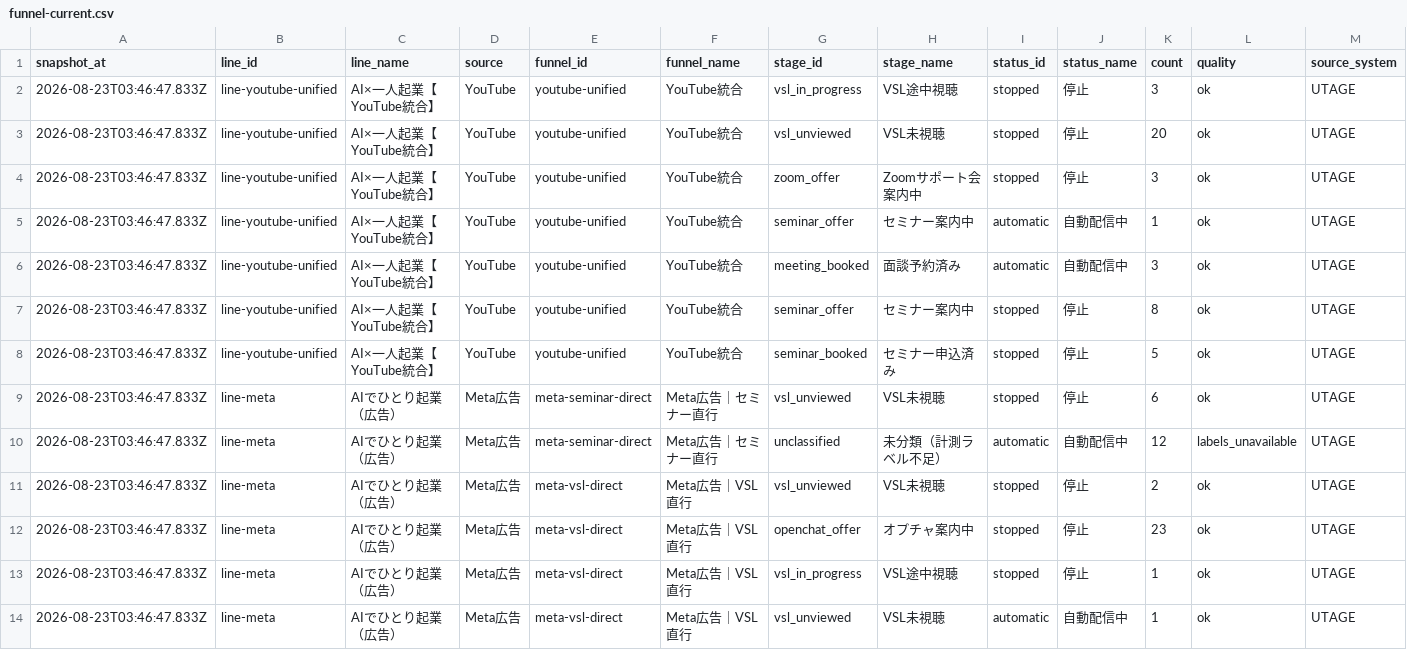
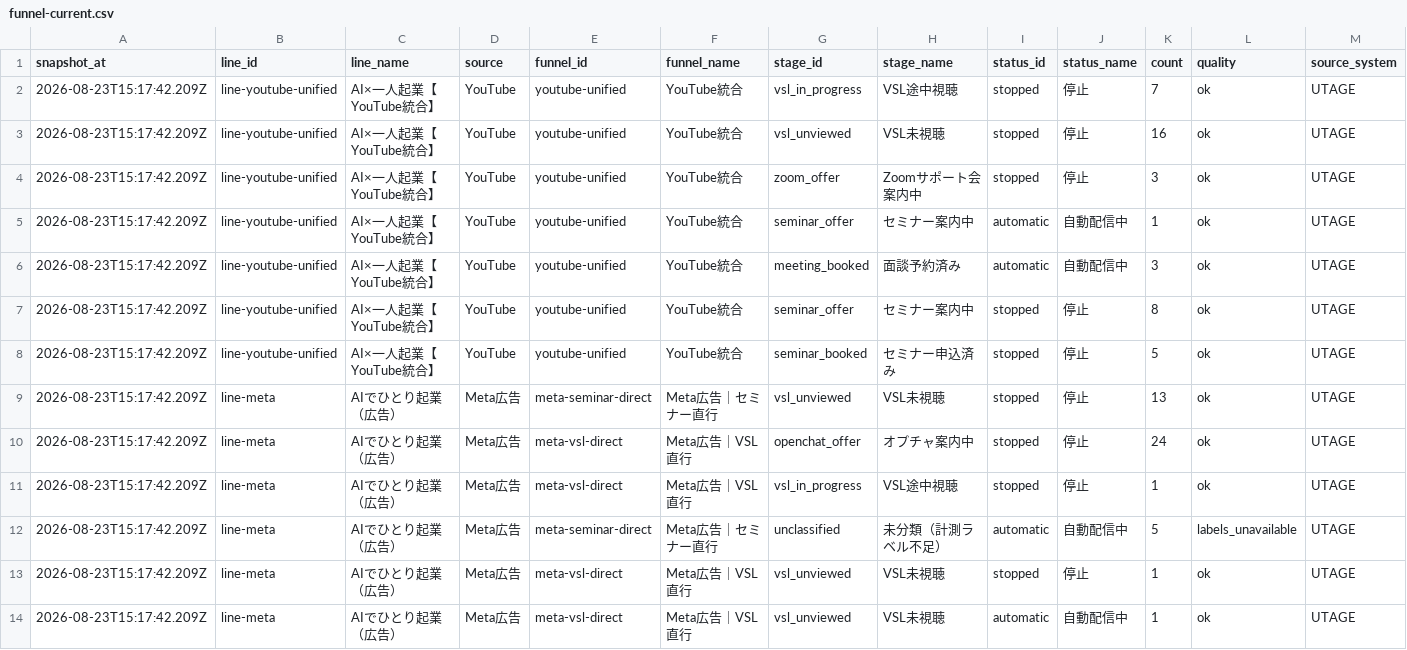
Before and after one commit to puuku0510/suya-youtube-line-dashboard, a CSV file: funnel-current.csv, drawn as a sheet; only a part is shown; the diff covers the shown part only.

```diff
--- a/funnel-current.csv
+++ b/funnel-current.csv
@@ -1,14 +1,14 @@
 snapshot_at,line_id,line_name,source,funnel_id,funnel_name,stage_id,stage_name,status_id,status_name,count,quality,source_system
-2026-08-23T03:46:47.833Z,line-youtube-unified,AI×一人起業【YouTube統合】,YouTube,youtube-unified,YouTube統合,vsl_in_progress,VSL途中視聴,stopped,停止,3,ok,UTAGE
-2026-08-23T03:46:47.833Z,line-youtube-unified,AI×一人起業【YouTube統合】,YouTube,youtube-unified,YouTube統合,vsl_unviewed,VSL未視聴,stopped,停止,20,ok,UTAGE
-2026-08-23T03:46:47.833Z,line-youtube-unified,AI×一人起業【YouTube統合】,YouTube,youtube-unified,YouTube統合,zoom_offer,Zoomサポート会案内中,stopped,停止,3,ok,UTAGE
-2026-08-23T03:46:47.833Z,line-youtube-unified,AI×一人起業【YouTube統合】,YouTube,youtube-unified,YouTube統合,seminar_offer,セミナー案内中,automatic,自動配信中,1,ok,UTAGE
-2026-08-23T03:46:47.833Z,line-youtube-unified,AI×一人起業【YouTube統合】,YouTube,youtube-unified,YouTube統合,meeting_booked,面談予約済み,automatic,自動配信中,3,ok,UTAGE
-2026-08-23T03:46:47.833Z,line-youtube-unified,AI×一人起業【YouTube統合】,YouTube,youtube-unified,YouTube統合,seminar_offer,セミナー案内中,stopped,停止,8,ok,UTAGE
-2026-08-23T03:46:47.833Z,line-youtube-unified,AI×一人起業【YouTube統合】,YouTube,youtube-unified,YouTube統合,seminar_booked,セミナー申込済み,stopped,停止,5,ok,UTAGE
-2026-08-23T03:46:47.833Z,line-meta,AIでひとり起業（広告）,Meta広告,meta-seminar-direct,Meta広告｜セミナー直行,vsl_unviewed,VSL未視聴,stopped,停止,6,ok,UTAGE
-2026-08-23T03:46:47.833Z,line-meta,AIでひとり起業（広告）,Meta広告,meta-seminar-direct,Meta広告｜セミナー直行,unclassified,未分類（計測ラベル不足）,automatic,自動配信中,12,labels_unavailable,UTAGE
-2026-08-23T03:46:47.833Z,line-meta,AIでひとり起業（広告）,Meta広告,meta-vsl-direct,Meta広告｜VSL直行,vsl_unviewed,VSL未視聴,stopped,停止,2,ok,UTAGE
-2026-08-23T03:46:47.833Z,line-meta,AIでひとり起業（広告）,Meta広告,meta-vsl-direct,Meta広告｜VSL直行,openchat_offer,オプチャ案内中,stopped,停止,23,ok,UTAGE
-2026-08-23T03:46:47.833Z,line-meta,AIでひとり起業（広告）,Meta広告,meta-vsl-direct,Meta広告｜VSL直行,vsl_in_progress,VSL途中視聴,stopped,停止,1,ok,UTAGE
-2026-08-23T03:46:47.833Z,line-meta,AIでひとり起業（広告）,Meta広告,meta-vsl-direct,Meta広告｜VSL直行,vsl_unviewed,VSL未視聴,automatic,自動配信中,1,ok,UTAGE
+2026-08-23T15:17:42.209Z,line-youtube-unified,AI×一人起業【YouTube統合】,YouTube,youtube-unified,YouTube統合,vsl_in_progress,VSL途中視聴,stopped,停止,7,ok,UTAGE
+2026-08-23T15:17:42.209Z,line-youtube-unified,AI×一人起業【YouTube統合】,YouTube,youtube-unified,YouTube統合,vsl_unviewed,VSL未視聴,stopped,停止,16,ok,UTAGE
+2026-08-23T15:17:42.209Z,line-youtube-unified,AI×一人起業【YouTube統合】,YouTube,youtube-unified,YouTube統合,zoom_offer,Zoomサポート会案内中,stopped,停止,3,ok,UTAGE
+2026-08-23T15:17:42.209Z,line-youtube-unified,AI×一人起業【YouTube統合】,YouTube,youtube-unified,YouTube統合,seminar_offer,セミナー案内中,automatic,自動配信中,1,ok,UTAGE
+2026-08-23T15:17:42.209Z,line-youtube-unified,AI×一人起業【YouTube統合】,YouTube,youtube-unified,YouTube統合,meeting_booked,面談予約済み,automatic,自動配信中,3,ok,UTAGE
+2026-08-23T15:17:42.209Z,line-youtube-unified,AI×一人起業【YouTube統合】,YouTube,youtube-unified,YouTube統合,seminar_offer,セミナー案内中,stopped,停止,8,ok,UTAGE
+2026-08-23T15:17:42.209Z,line-youtube-unified,AI×一人起業【YouTube統合】,YouTube,youtube-unified,YouTube統合,seminar_booked,セミナー申込済み,stopped,停止,5,ok,UTAGE
+2026-08-23T15:17:42.209Z,line-meta,AIでひとり起業（広告）,Meta広告,meta-seminar-direct,Meta広告｜セミナー直行,vsl_unviewed,VSL未視聴,stopped,停止,13,ok,UTAGE
+2026-08-23T15:17:42.209Z,line-meta,AIでひとり起業（広告）,Meta広告,meta-vsl-direct,Meta広告｜VSL直行,openchat_offer,オプチャ案内中,stopped,停止,24,ok,UTAGE
+2026-08-23T15:17:42.209Z,line-meta,AIでひとり起業（広告）,Meta広告,meta-vsl-direct,Meta広告｜VSL直行,vsl_in_progress,VSL途中視聴,stopped,停止,1,ok,UTAGE
+2026-08-23T15:17:42.209Z,line-meta,AIでひとり起業（広告）,Meta広告,meta-seminar-direct,Meta広告｜セミナー直行,unclassified,未分類（計測ラベル不足）,automatic,自動配信中,5,labels_unavailable,UTAGE
+2026-08-23T15:17:42.209Z,line-meta,AIでひとり起業（広告）,Meta広告,meta-vsl-direct,Meta広告｜VSL直行,vsl_unviewed,VSL未視聴,stopped,停止,1,ok,UTAGE
+2026-08-23T15:17:42.209Z,line-meta,AIでひとり起業（広告）,Meta広告,meta-vsl-direct,Meta広告｜VSL直行,vsl_unviewed,VSL未視聴,automatic,自動配信中,1,ok,UTAGE
```
Also changed, not shown: 4 added rows, 4 removed rows and 27 edited cells elsewhere in this file, funnel-cohort.csv, funnel-sync-health.csv, 1 other file.
